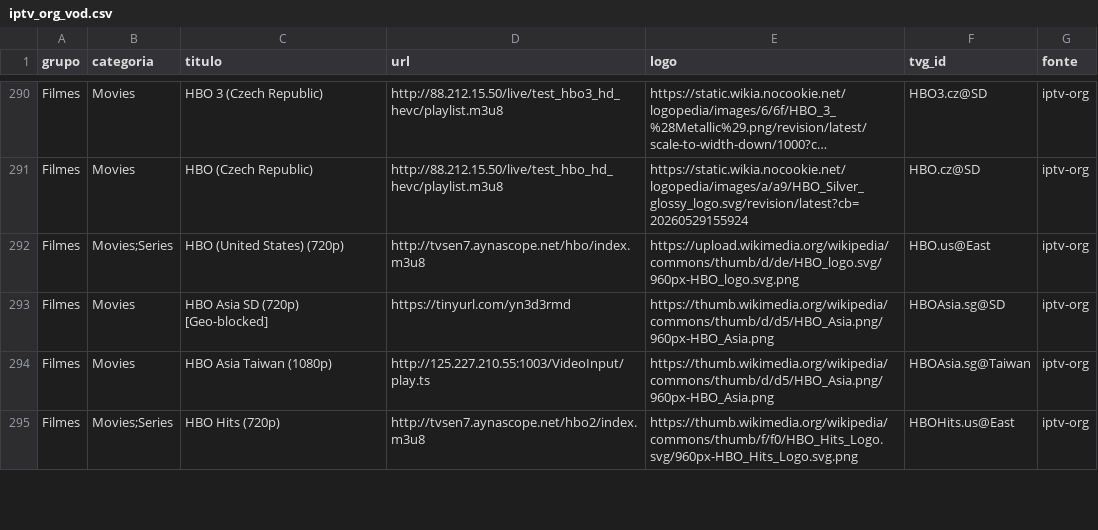
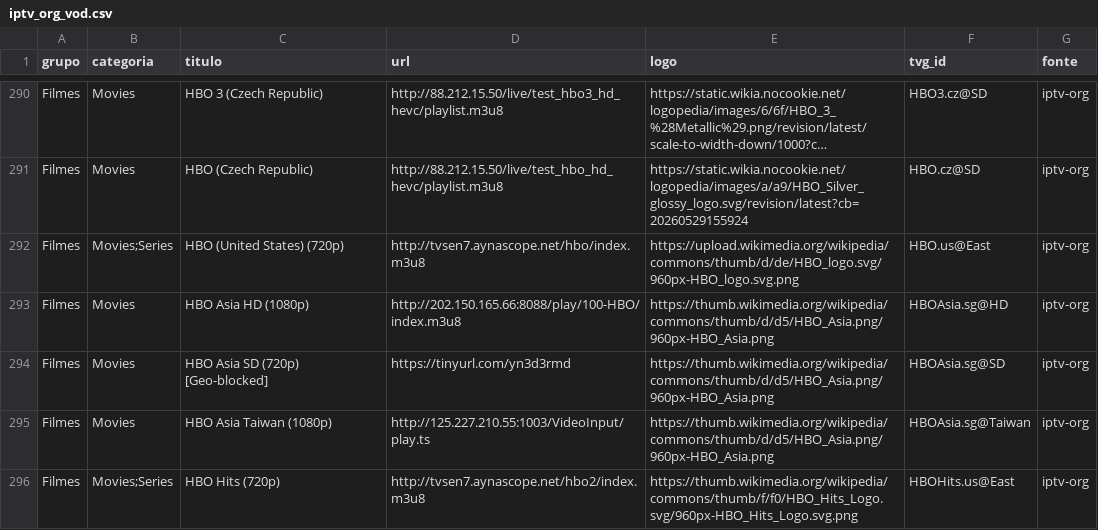
Before and after one commit to kaykewf13/animeout, a CSV file: sources/iptv_org_vod.csv, drawn as a sheet; only a part is shown, gaps mark what is left out; long unchanged cells end in …; the diff covers the shown part only.

```diff
--- a/sources/iptv_org_vod.csv
+++ b/sources/iptv_org_vod.csv
@@ -292,2 +292,3 @@ Filmes,Movies,HBO (Czech Republic),http://88.212.15.50/live/test_hbo_hd_hevc/pla
 Filmes,Movies;Series,HBO (United States) (720p),http://tvsen7.aynascope.net/hbo/index.m3u8,https://upload.wikimedia.org/wikipedia/commons/thumb/d/de/HBO_logo.svg/960px-HBO_logo.svg.png,HBO.us@East,iptv-org
+Filmes,Movies,HBO Asia HD (1080p),http://202.150.165.66:8088/play/100-HBO/index.m3u8,https://thumb.wikimedia.org/wikipedia/commons/thumb/d/d5/HBO_Asia.png/960px-HBO_Asia.png,HBOAsia.sg@HD,iptv-org
 Filmes,Movies,HBO Asia SD (720p) [Geo-blocked],https://tinyurl.com/yn3d3rmd,https://thumb.wikimedia.org/wikipedia/commons/thumb/d/d5/HBO_Asia.png/960px-HBO_Asia.png,HBOAsia.sg@SD,iptv-org
```
Also changed, not shown: 3 added rows, 1 removed row and 6 edited cells elsewhere in this file, 2 other files.
